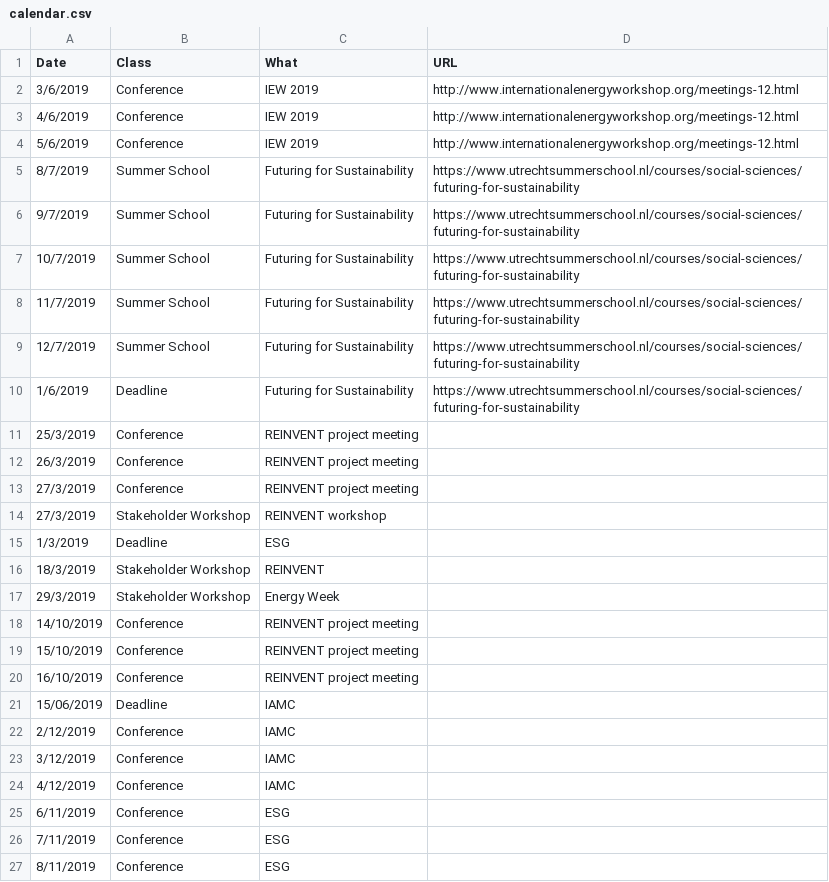
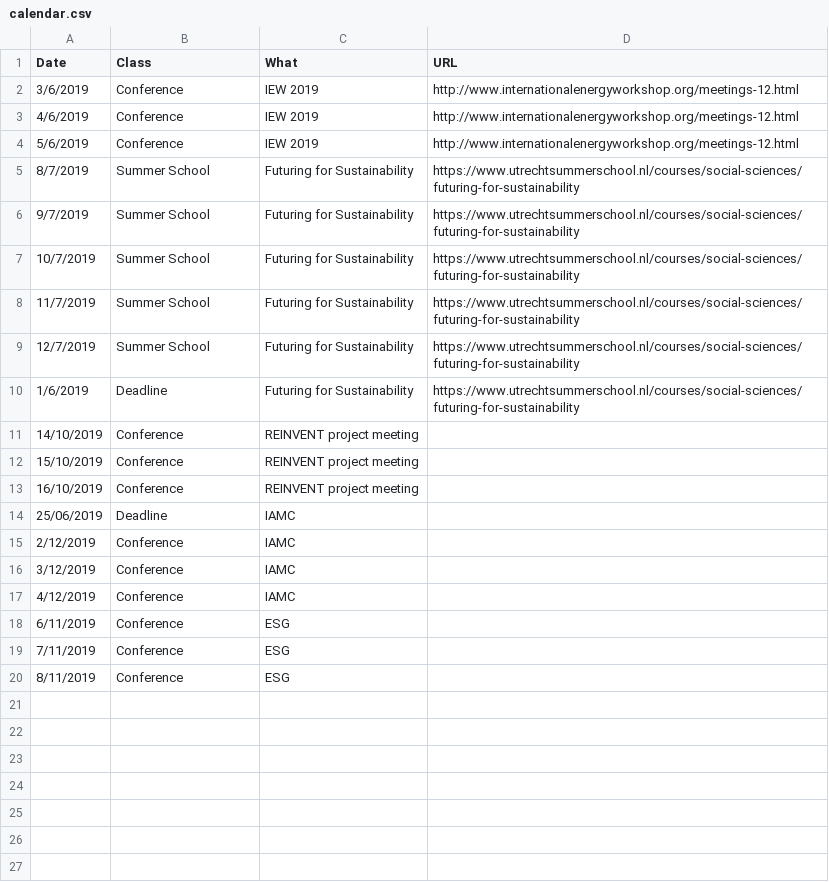
Before and after one commit to marieyesse/marieyesse.github.io, a CSV file: data/calendar.csv, drawn as a sheet.

Commit message:
Updated Calendar

```diff
--- a/data/calendar.csv
+++ b/data/calendar.csv
@@ -10,9 +10,2 @@ Date,Class,What,URL
 1/6/2019,Deadline,Futuring for Sustainability,https://www.utrechtsummerschool.nl/courses/social-sciences/futuring-for-sustainability
-25/3/2019,Conference,REINVENT project meeting,
-26/3/2019,Conference,REINVENT project meeting,
-27/3/2019,Conference,REINVENT project meeting,
-27/3/2019,Stakeholder Workshop,REINVENT workshop,
-1/3/2019,Deadline,ESG,
-18/3/2019,Stakeholder Workshop,REINVENT,
-29/3/2019,Stakeholder Workshop,Energy Week,
 14/10/2019,Conference,REINVENT project meeting,
@@ -20,3 +13,3 @@ Date,Class,What,URL
 16/10/2019,Conference,REINVENT project meeting,
-15/06/2019,Deadline,IAMC,
+25/06/2019,Deadline,IAMC,
 2/12/2019,Conference,IAMC,
```
Also changed, not shown: 6 other files.
